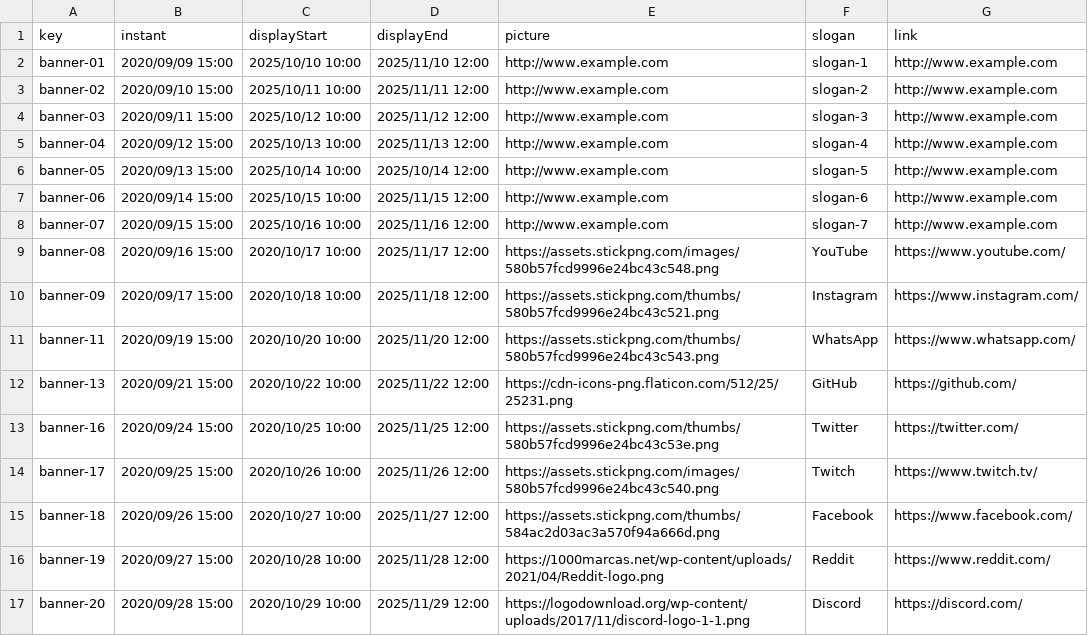
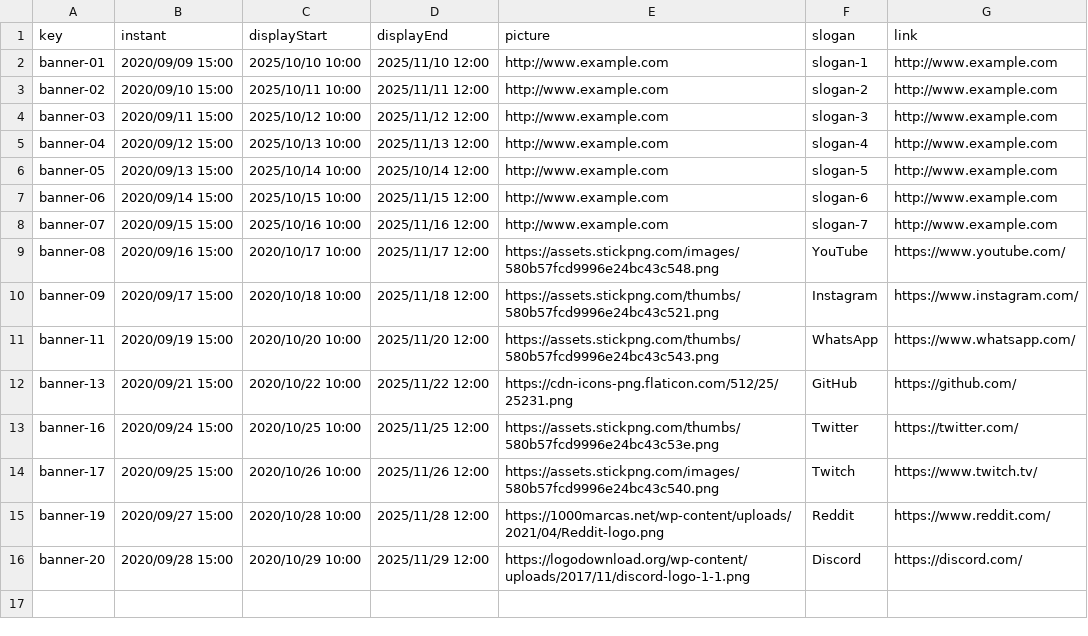
Before and after one commit to alepervaz/Acme-L3-D02, a CSV file: src/main/webapp/WEB-INF/resources/sample-data/Banner.csv, drawn as a sheet.

```diff
--- a/src/main/webapp/WEB-INF/resources/sample-data/Banner.csv
+++ b/src/main/webapp/WEB-INF/resources/sample-data/Banner.csv
@@ -14,3 +14,2 @@ banner-16,2020/09/24 15:00,2020/10/25 10:00,2025/11/25 12:00,https://assets.stic
 banner-17,2020/09/25 15:00,2020/10/26 10:00,2025/11/26 12:00,https://assets.stickpng.com/images/580b57fcd9996e24bc43c540.png,Twitch,https://www.twitch.tv/
-banner-18,2020/09/26 15:00,2020/10/27 10:00,2025/11/27 12:00,https://assets.stickpng.com/thumbs/584ac2d03ac3a570f94a666d.png,Facebook,https://www.facebook.com/
 banner-19,2020/09/27 15:00,2020/10/28 10:00,2025/11/28 12:00,https://1000marcas.net/wp-content/uploads/2021/04/Reddit-logo.png,Reddit,https://www.reddit.com/
```
Also changed, not shown: src/main/webapp/WEB-INF/resources/sample-data/Offer.csv, 4 other files.
